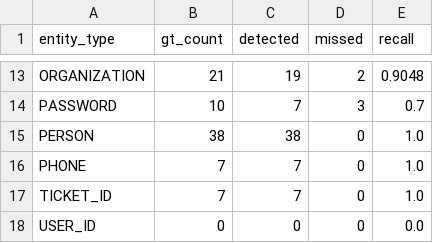
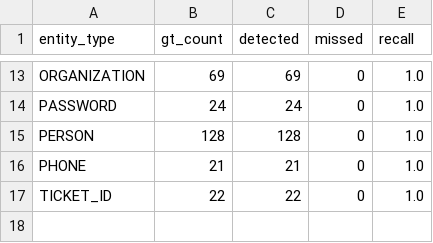
Before and after one commit to juliejohnson120503/PromptShield, a CSV file: evaluation/promptshield_benchmark/coverage.csv, drawn as a sheet; only a part is shown, gaps mark what is left out; the diff covers the shown part only; the diff names each change by its address in the sheet, - before the commit and + after, or states it on an @@ line.

```diff
--- a/evaluation/promptshield_benchmark/coverage.csv
+++ b/evaluation/promptshield_benchmark/coverage.csv
-B13 (gt_count): 21
+B13 (gt_count): 69
-C13 (detected): 19
+C13 (detected): 69
-D13 (missed): 2
+D13 (missed): 0
-E13 (recall): 0.9048
+E13 (recall): 1.0
-B14 (gt_count): 10
+B14 (gt_count): 24
-C14 (detected): 7
+C14 (detected): 24
-D14 (missed): 3
+D14 (missed): 0
-E14 (recall): 0.7
+E14 (recall): 1.0
-B15 (gt_count): 38
+B15 (gt_count): 128
-C15 (detected): 38
+C15 (detected): 128
-B16 (gt_count): 7
+B16 (gt_count): 21
-C16 (detected): 7
+C16 (detected): 21
-B17 (gt_count): 7
+B17 (gt_count): 22
-C17 (detected): 7
+C17 (detected): 22
-row 18: USER_ID | 0 | 0 | 0 | 0.0
```
Also changed, not shown: 32 edited cells elsewhere in this file, evaluation/promptshield_benchmark/component_latency.csv, evaluation/promptshield_benchmark/latency_results.csv, 23 other files.
